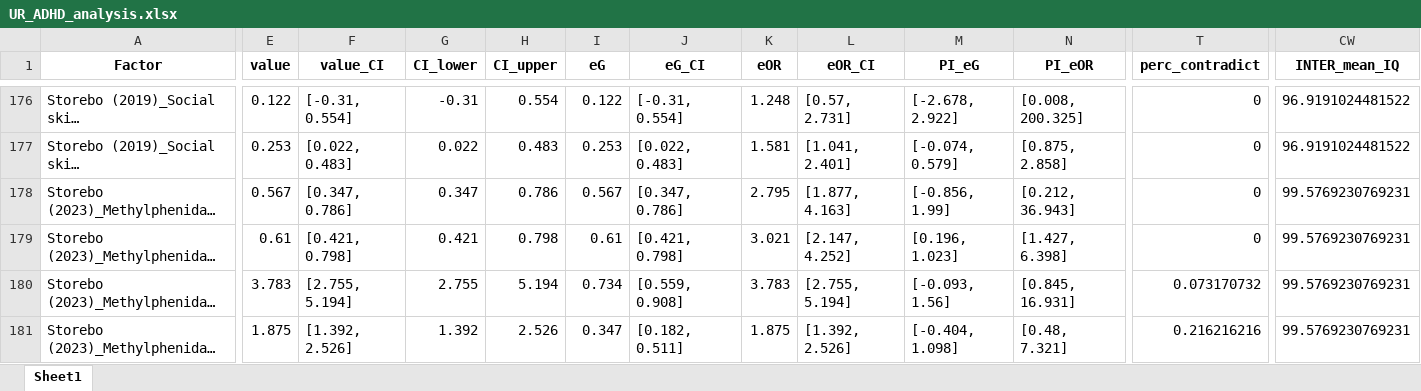
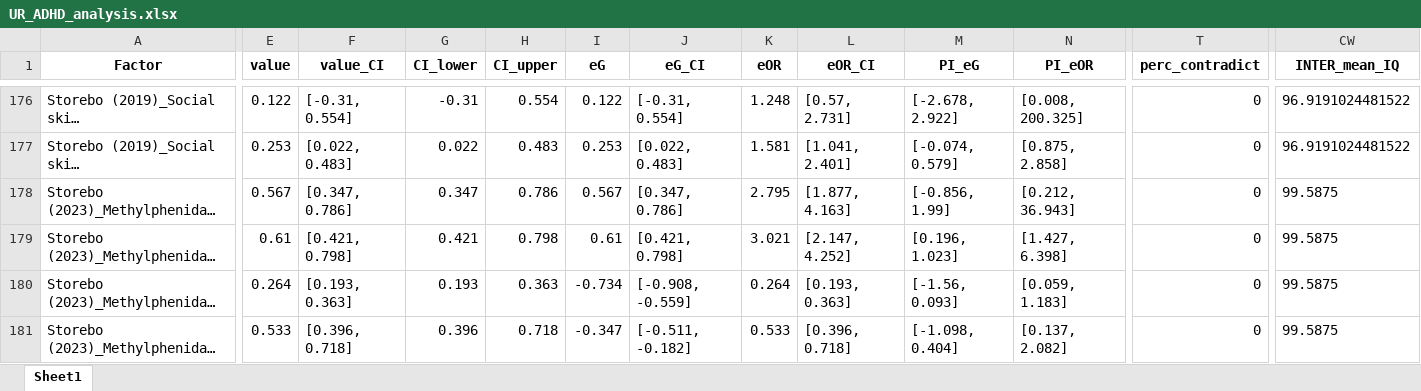
Before and after one commit to CorentinJGosling/EBI-ADHD-UR-2025, an Excel workbook: datasets/UR_ADHD_analysis.xlsx, sheet Sheet1, drawn as a sheet; only a part is shown, gaps mark what is left out; long unchanged cells end in …; values as stored, in another font and other column widths than the file's, no borders; the diff covers the shown part only; the diff names each change by its address in the sheet, - before the commit and + after, or states it on an @@ line.

```diff
--- a/datasets/UR_ADHD_analysis.xlsx (sheet Sheet1)
+++ b/datasets/UR_ADHD_analysis.xlsx (sheet Sheet1)
-CW178:CW181 (INTER_mean_IQ): 99.5769230769231
+CW178:CW181 (INTER_mean_IQ): 99.5875
-E180 (value): 3.783
+E180 (value): 0.264
-F180 (value_CI): [2.755, 5.194]
+F180 (value_CI): [0.193, 0.363]
-G180 (CI_lower): 2.755
+G180 (CI_lower): 0.193
-H180 (CI_upper): 5.194
+H180 (CI_upper): 0.363
-I180 (eG): 0.734
+I180 (eG): -0.734
-J180 (eG_CI): [0.559, 0.908]
+J180 (eG_CI): [-0.908, -0.559]
-K180 (eOR): 3.783
+K180 (eOR): 0.264
-L180 (eOR_CI): [2.755, 5.194]
+L180 (eOR_CI): [0.193, 0.363]
-M180 (PI_eG): [-0.093, 1.56]
+M180 (PI_eG): [-1.56, 0.093]
-N180 (PI_eOR): [0.845, 16.931]
+N180 (PI_eOR): [0.059, 1.183]
-T180 (perc_contradict): 0.073170732
+T180 (perc_contradict): 0
-E181 (value): 1.875
+E181 (value): 0.533
-F181 (value_CI): [1.392, 2.526]
+F181 (value_CI): [0.396, 0.718]
-G181 (CI_lower): 1.392
+G181 (CI_lower): 0.396
-H181 (CI_upper): 2.526
+H181 (CI_upper): 0.718
-I181 (eG): 0.347
+I181 (eG): -0.347
-J181 (eG_CI): [0.182, 0.511]
+J181 (eG_CI): [-0.511, -0.182]
-K181 (eOR): 1.875
+K181 (eOR): 0.533
-L181 (eOR_CI): [1.392, 2.526]
+L181 (eOR_CI): [0.396, 0.718]
-M181 (PI_eG): [-0.404, 1.098]
+M181 (PI_eG): [-1.098, 0.404]
-N181 (PI_eOR): [0.48, 7.321]
+N181 (PI_eOR): [0.137, 2.082]
-T181 (perc_contradict): 0.216216216
+T181 (perc_contradict): 0
```
Also changed, not shown: 435 edited cells elsewhere in this sheet, datasets/UR_ADHD_analysis_low_RoB.xlsx, datasets/dataset_cca.xlsx, 10 other files.
